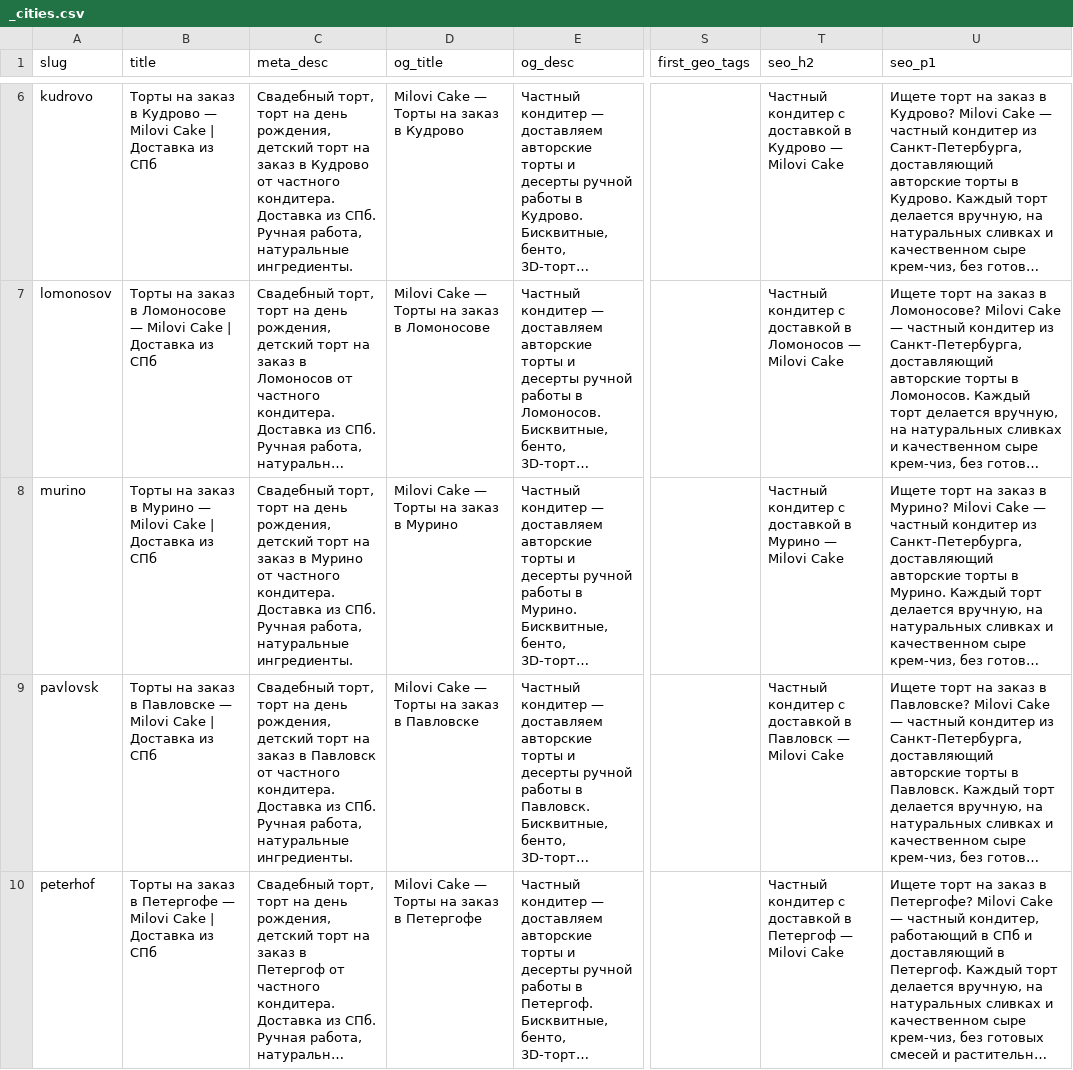
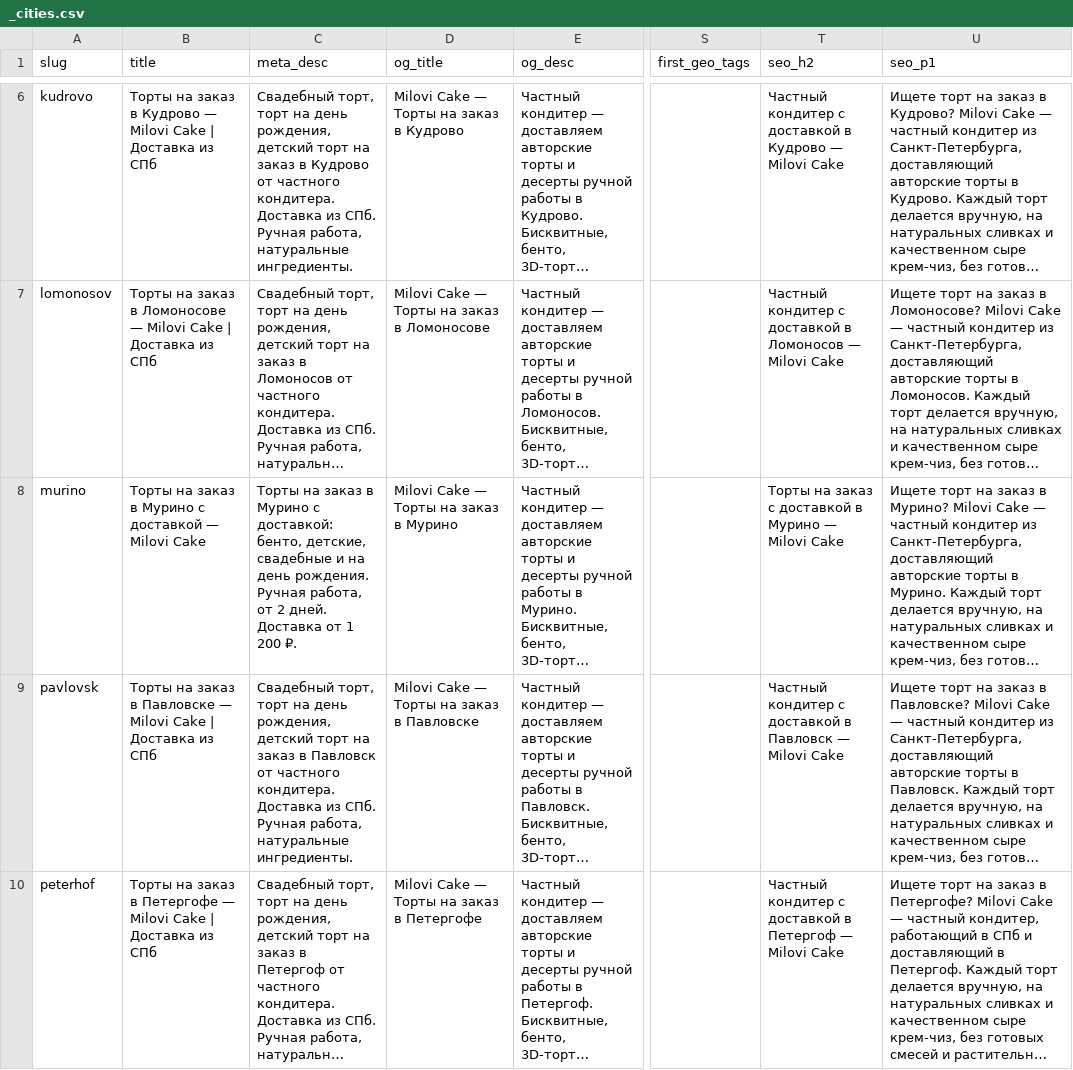
Before and after one commit to FedorMilovanov/Milovi_Cake, a CSV file: prigorody/_cities.csv, drawn as a sheet; only a part is shown, gaps mark what is left out; long unchanged cells end in …; the diff names each change by its address in the sheet, - before the commit and + after, or states it on an @@ line.

Commit message:
seo: align Murino landing with delivery queries
* seo: align Murino landing with delivery queries

* seo: refresh Murino sitemap lastmod

```diff
--- a/prigorody/_cities.csv
+++ b/prigorody/_cities.csv
-B8 (title): …в Мурино — Milovi Cake | Доставка из СПб
+B8 (title): …в Мурино с доставкой — Milovi Cake
-C8 (meta_desc): Свадебный торт, торт на день рождения, детский торт на заказ в Мурино от частного кондитера. Доставка из СПб. Ручная работа, натуральные ингредиенты.
+C8 (meta_desc): Торты на заказ в Мурино с доставкой: бенто, детские, свадебные и на день рождения. Ручная работа, от 2 дней. Доставка от 1 200 ₽.
-T8 (seo_h2): Частный кондитер с доставкой…
+T8 (seo_h2): Торты на заказ с доставкой…
```
Also changed, not shown: 2 other files.
